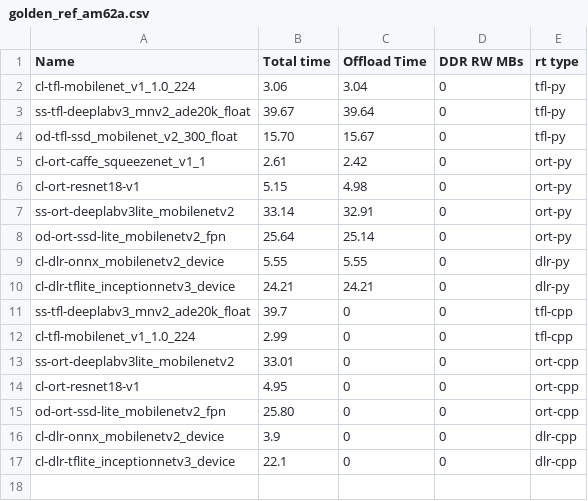
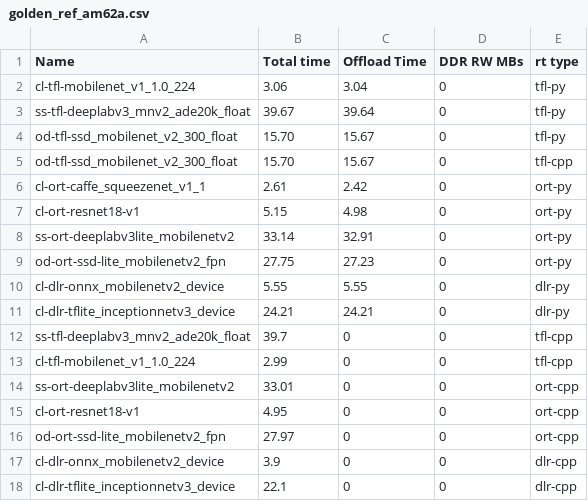
Before and after one commit to TexasInstruments/edgeai-tidl-tools, a CSV file: test_data/golden_ref_am62a.csv, drawn as a sheet.

```diff
--- a/test_data/golden_ref_am62a.csv
+++ b/test_data/golden_ref_am62a.csv
@@ -4,2 +4,3 @@ ss-tfl-deeplabv3_mnv2_ade20k_float,39.67,39.64,0,tfl-py
 od-tfl-ssd_mobilenet_v2_300_float,15.70, 15.67,0,tfl-py
+od-tfl-ssd_mobilenet_v2_300_float,15.70, 15.67,0,tfl-cpp
 cl-ort-caffe_squeezenet_v1_1,2.61,2.42,0,ort-py
@@ -7,3 +8,3 @@ cl-ort-resnet18-v1,5.15,4.98,0,ort-py
 ss-ort-deeplabv3lite_mobilenetv2,33.14,32.91,0,ort-py
-od-ort-ssd-lite_mobilenetv2_fpn,25.64,25.14,0,ort-py
+od-ort-ssd-lite_mobilenetv2_fpn,27.75,27.23,0,ort-py
 cl-dlr-onnx_mobilenetv2_device,5.55,5.55,0,dlr-py
@@ -14,3 +15,3 @@ ss-ort-deeplabv3lite_mobilenetv2,33.01,0,0,ort-cpp
 cl-ort-resnet18-v1,4.95,0,0,ort-cpp
-od-ort-ssd-lite_mobilenetv2_fpn,25.80,0,0,ort-cpp
+od-ort-ssd-lite_mobilenetv2_fpn,27.97,0,0,ort-cpp
 cl-dlr-onnx_mobilenetv2_device,3.9,0,0,dlr-cpp
```
Also changed, not shown: test_data/golden_ref_am68a.csv, test_data/golden_ref_am68pa.csv, 18 other files.
